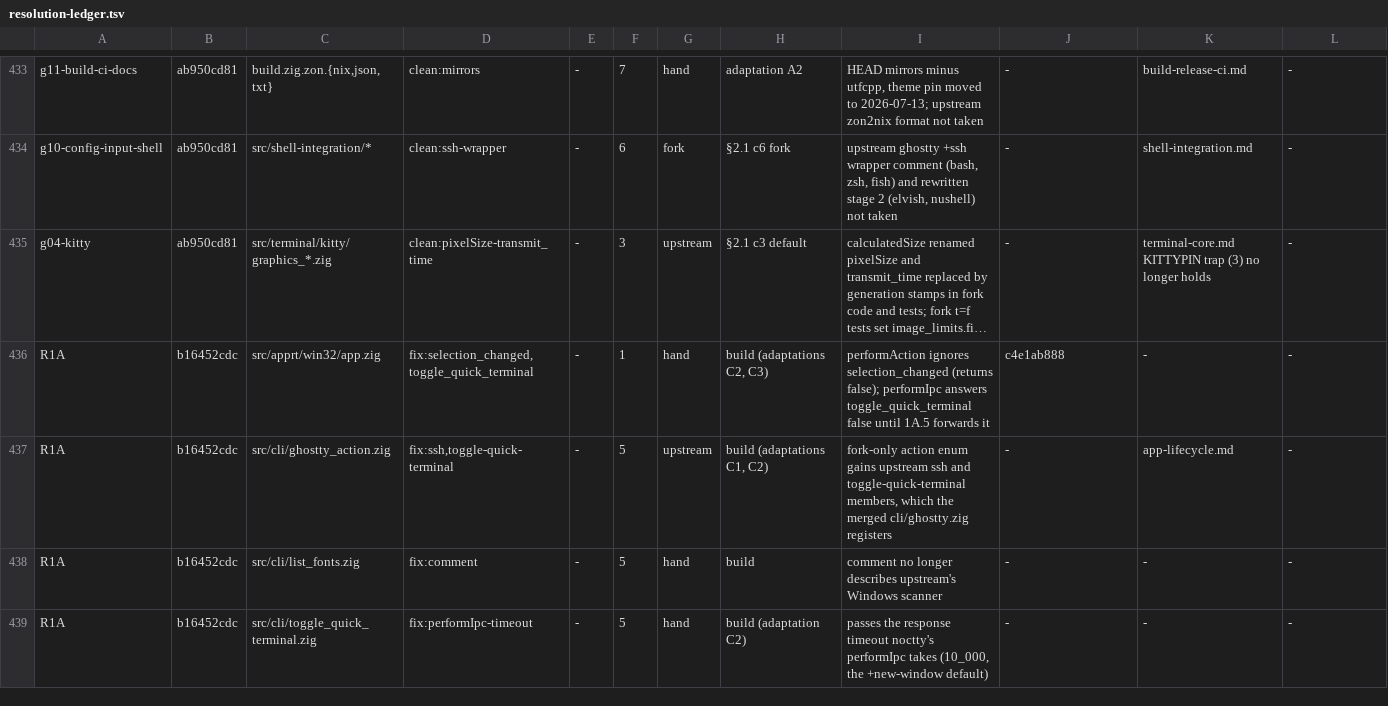
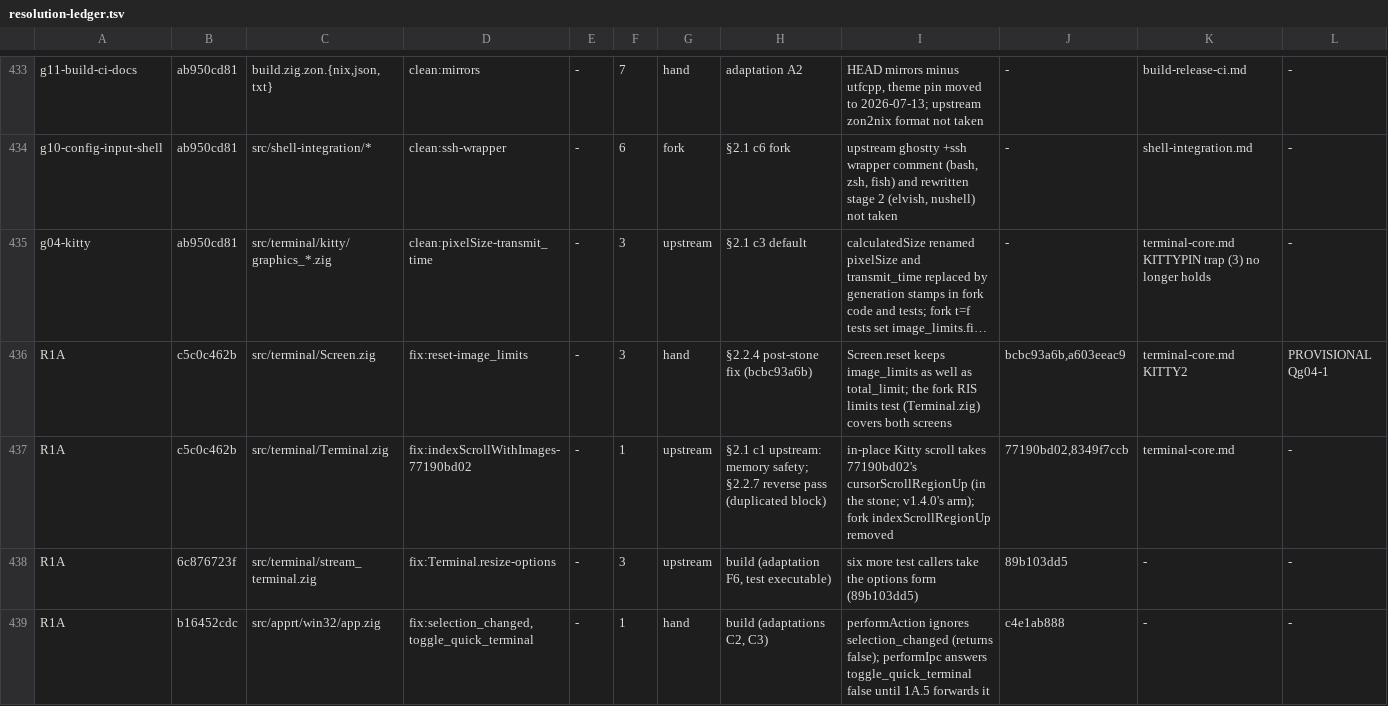
Before and after one commit to amanthanvi/noctty, a TSV file: plans/stone-1a/resolution-ledger.tsv, drawn as a sheet; only a part is shown, gaps mark what is left out; the shorter side is filled out with more unchanged rows; long unchanged cells end in …; the diff covers the shown part only; the diff names each change by its address in the sheet, - before the commit and + after, or states it on an @@ line.

Commit message:
docs(1a): ledger rows for the first green build's follow-up fixes

```diff
--- a/plans/stone-1a/resolution-ledger.tsv
+++ b/plans/stone-1a/resolution-ledger.tsv
+row 436: R1A | c5c0c462b | src/terminal/Screen.zig | fix:reset-image_limits | - | 3 | hand | §2.2.4 post-stone fix (bcbc93a6b) | Screen.reset keeps image_limits as well as total_limit; the fork RIS limits test (Terminal.zig) covers both screens | bcbc93a6b,a603eeac9 | terminal-core.md KITTY2 | PROVISIONAL Qg04-1
+row 437: R1A | c5c0c462b | src/terminal/Terminal.zig | fix:indexScrollWithImages-77190bd02 | - | 1 | upstream | §2.1 c1 upstream: memory safety; §2.2.7 reverse pass (duplicated block) | in-place Kitty scroll takes 77190bd02's cursorScrollRegionUp (in the stone; v1.4.0's arm); fork indexScrollRegionUp removed | 77190bd02,8349f7ccb | terminal-core.md | -
+row 438: R1A | 6c876723f | src/terminal/stream_terminal.zig | fix:Terminal.resize-options | - | 3 | upstream | build (adaptation F6, test executable) | six more test callers take the options form (89b103dd5) | 89b103dd5 | - | -
```
Also changed, not shown: 3 added rows elsewhere in this file.
